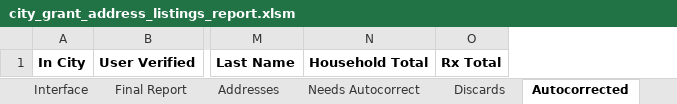
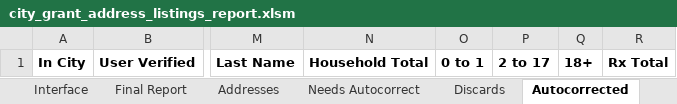
Before and after one commit to Gaithersburg-HELP/gaithersburg_city_grant_address_report, an Excel workbook: city_grant_address_listings_report.xlsm, sheet Autocorrected, drawn as a sheet; only a part is shown, gaps mark what is left out; values as stored, in another font and other column widths than the file's, no borders; the diff names each change by its address in the sheet, - before the commit and + after, or states it on an @@ line.

```diff
--- a/city_grant_address_listings_report.xlsm (sheet Autocorrected)
+++ b/city_grant_address_listings_report.xlsm (sheet Autocorrected)
+column O, row 1: 0 to 1
+column P, row 1: 2 to 17
+column Q, row 1: 18+
```
Also changed, not shown: sheet Discards, sheet Addresses, sheet Needs Autocorrect, sheet Interface, 9 other files.
